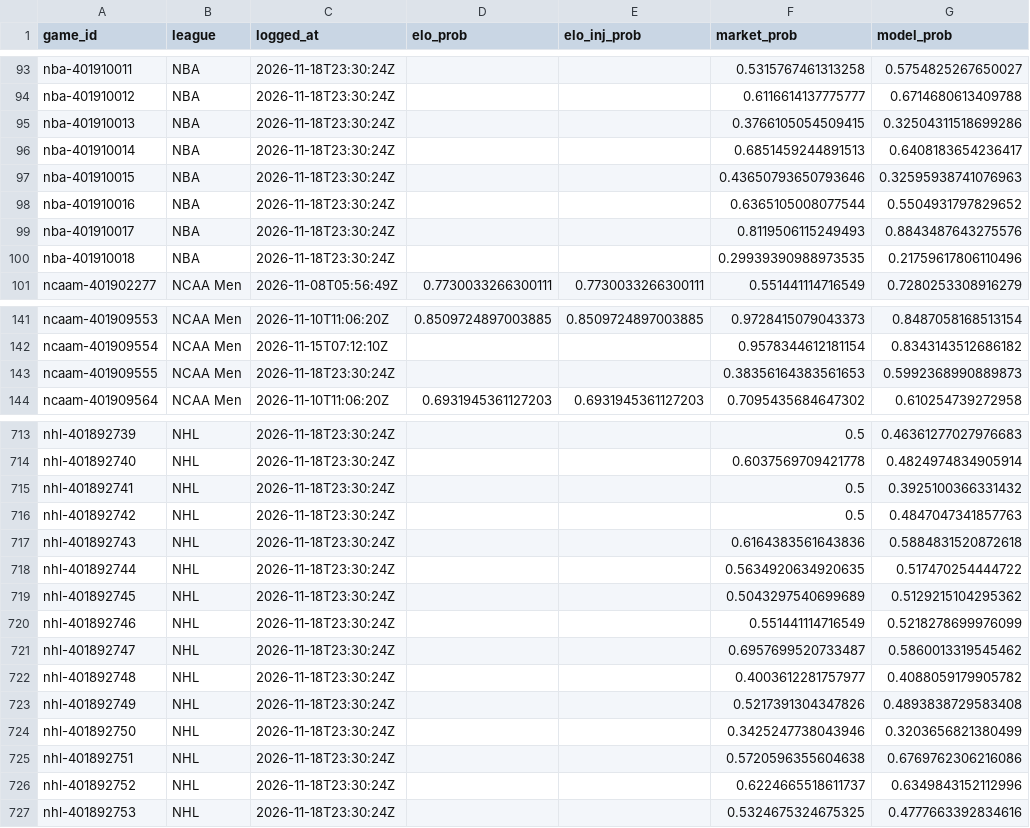
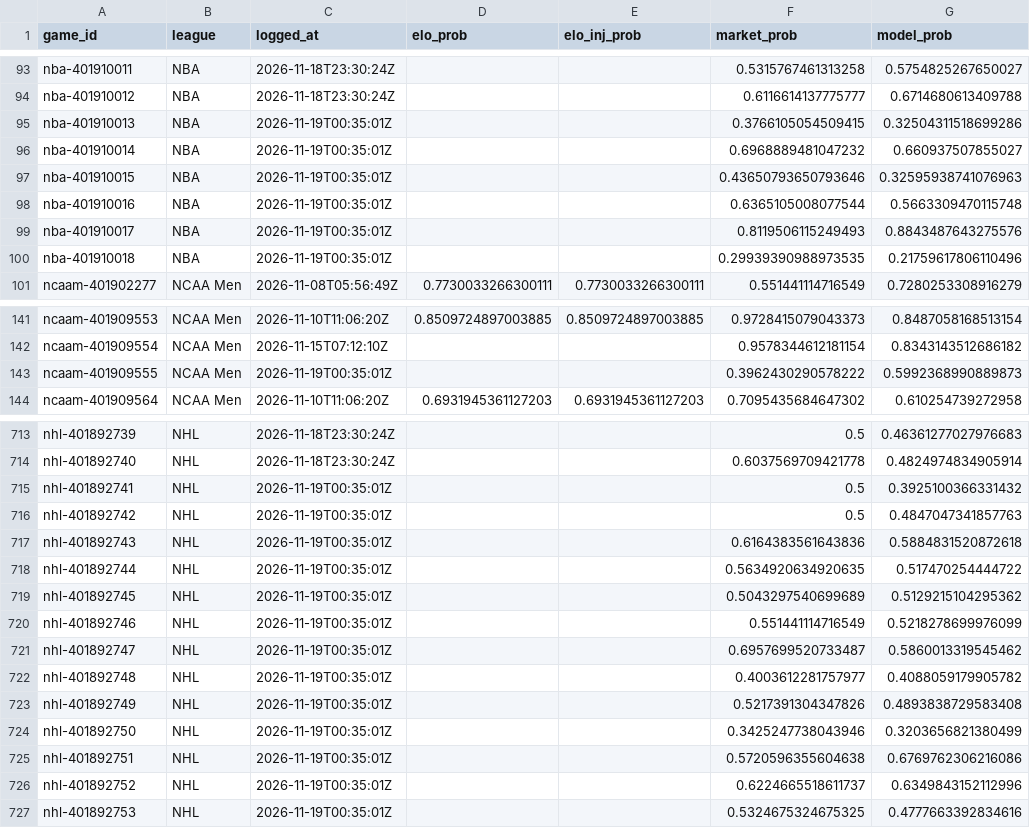
Before and after one commit to charliedavis78-bit/edge-e4b8b58d340a, a CSV file: log/predictions.csv, drawn as a sheet; only a part is shown, gaps mark what is left out; the diff covers the shown part only.

Commit message:
Update track record

```diff
--- a/log/predictions.csv
+++ b/log/predictions.csv
@@ -94,8 +94,8 @@ nba-401910011,NBA,2026-11-18T23:30:24Z,,,0.5315767461313258,0.5754825267650027
 nba-401910012,NBA,2026-11-18T23:30:24Z,,,0.6116614137775777,0.6714680613409788
-nba-401910013,NBA,2026-11-18T23:30:24Z,,,0.3766105054509415,0.32504311518699286
-nba-401910014,NBA,2026-11-18T23:30:24Z,,,0.6851459244891513,0.6408183654236417
-nba-401910015,NBA,2026-11-18T23:30:24Z,,,0.43650793650793646,0.32595938741076963
-nba-401910016,NBA,2026-11-18T23:30:24Z,,,0.6365105008077544,0.5504931797829652
-nba-401910017,NBA,2026-11-18T23:30:24Z,,,0.8119506115249493,0.8843487643275576
-nba-401910018,NBA,2026-11-18T23:30:24Z,,,0.29939390988973535,0.21759617806110496
+nba-401910013,NBA,2026-11-19T00:35:01Z,,,0.3766105054509415,0.32504311518699286
+nba-401910014,NBA,2026-11-19T00:35:01Z,,,0.6968889481047232,0.660937507855027
+nba-401910015,NBA,2026-11-19T00:35:01Z,,,0.43650793650793646,0.32595938741076963
+nba-401910016,NBA,2026-11-19T00:35:01Z,,,0.6365105008077544,0.5663309470115748
+nba-401910017,NBA,2026-11-19T00:35:01Z,,,0.8119506115249493,0.8843487643275576
+nba-401910018,NBA,2026-11-19T00:35:01Z,,,0.29939390988973535,0.21759617806110496
 ncaam-401902277,NCAA Men,2026-11-08T05:56:49Z,0.7730033266300111,0.7730033266300111,0.551441114716549,0.7280253308916279
@@ -142,3 +142,3 @@ ncaam-401909553,NCAA Men,2026-11-10T11:06:20Z,0.8509724897003885,0.8509724897003
 ncaam-401909554,NCAA Men,2026-11-15T07:12:10Z,,,0.9578344612181154,0.8343143512686182
-ncaam-401909555,NCAA Men,2026-11-18T23:30:24Z,,,0.38356164383561653,0.5992368990889873
+ncaam-401909555,NCAA Men,2026-11-19T00:35:01Z,,,0.3962430290578222,0.5992368990889873
 ncaam-401909564,NCAA Men,2026-11-10T11:06:20Z,0.6931945361127203,0.6931945361127203,0.7095435684647302,0.610254739272958
@@ -714,14 +714,14 @@ nhl-401892739,NHL,2026-11-18T23:30:24Z,,,0.5,0.46361277027976683
 nhl-401892740,NHL,2026-11-18T23:30:24Z,,,0.6037569709421778,0.4824974834905914
-nhl-401892741,NHL,2026-11-18T23:30:24Z,,,0.5,0.3925100366331432
-nhl-401892742,NHL,2026-11-18T23:30:24Z,,,0.5,0.4847047341857763
-nhl-401892743,NHL,2026-11-18T23:30:24Z,,,0.6164383561643836,0.5884831520872618
-nhl-401892744,NHL,2026-11-18T23:30:24Z,,,0.5634920634920635,0.517470254444722
-nhl-401892745,NHL,2026-11-18T23:30:24Z,,,0.5043297540699689,0.5129215104295362
-nhl-401892746,NHL,2026-11-18T23:30:24Z,,,0.551441114716549,0.5218278699976099
-nhl-401892747,NHL,2026-11-18T23:30:24Z,,,0.6957699520733487,0.5860013319545462
-nhl-401892748,NHL,2026-11-18T23:30:24Z,,,0.4003612281757977,0.4088059179905782
-nhl-401892749,NHL,2026-11-18T23:30:24Z,,,0.5217391304347826,0.4893838729583408
-nhl-401892750,NHL,2026-11-18T23:30:24Z,,,0.3425247738043946,0.3203656821380499
-nhl-401892751,NHL,2026-11-18T23:30:24Z,,,0.5720596355604638,0.6769762306216086
-nhl-401892752,NHL,2026-11-18T23:30:24Z,,,0.6224665518611737,0.6349843152112996
-nhl-401892753,NHL,2026-11-18T23:30:24Z,,,0.5324675324675325,0.4777663392834616
+nhl-401892741,NHL,2026-11-19T00:35:01Z,,,0.5,0.3925100366331432
+nhl-401892742,NHL,2026-11-19T00:35:01Z,,,0.5,0.4847047341857763
+nhl-401892743,NHL,2026-11-19T00:35:01Z,,,0.6164383561643836,0.5884831520872618
+nhl-401892744,NHL,2026-11-19T00:35:01Z,,,0.5634920634920635,0.517470254444722
+nhl-401892745,NHL,2026-11-19T00:35:01Z,,,0.5043297540699689,0.5129215104295362
+nhl-401892746,NHL,2026-11-19T00:35:01Z,,,0.551441114716549,0.5218278699976099
+nhl-401892747,NHL,2026-11-19T00:35:01Z,,,0.6957699520733487,0.5860013319545462
+nhl-401892748,NHL,2026-11-19T00:35:01Z,,,0.4003612281757977,0.4088059179905782
+nhl-401892749,NHL,2026-11-19T00:35:01Z,,,0.5217391304347826,0.4893838729583408
+nhl-401892750,NHL,2026-11-19T00:35:01Z,,,0.3425247738043946,0.3203656821380499
+nhl-401892751,NHL,2026-11-19T00:35:01Z,,,0.5720596355604638,0.6769762306216086
+nhl-401892752,NHL,2026-11-19T00:35:01Z,,,0.6224665518611737,0.6349843152112996
+nhl-401892753,NHL,2026-11-19T00:35:01Z,,,0.5324675324675325,0.4777663392834616
```
Also changed, not shown: 30 edited cells elsewhere in this file.
